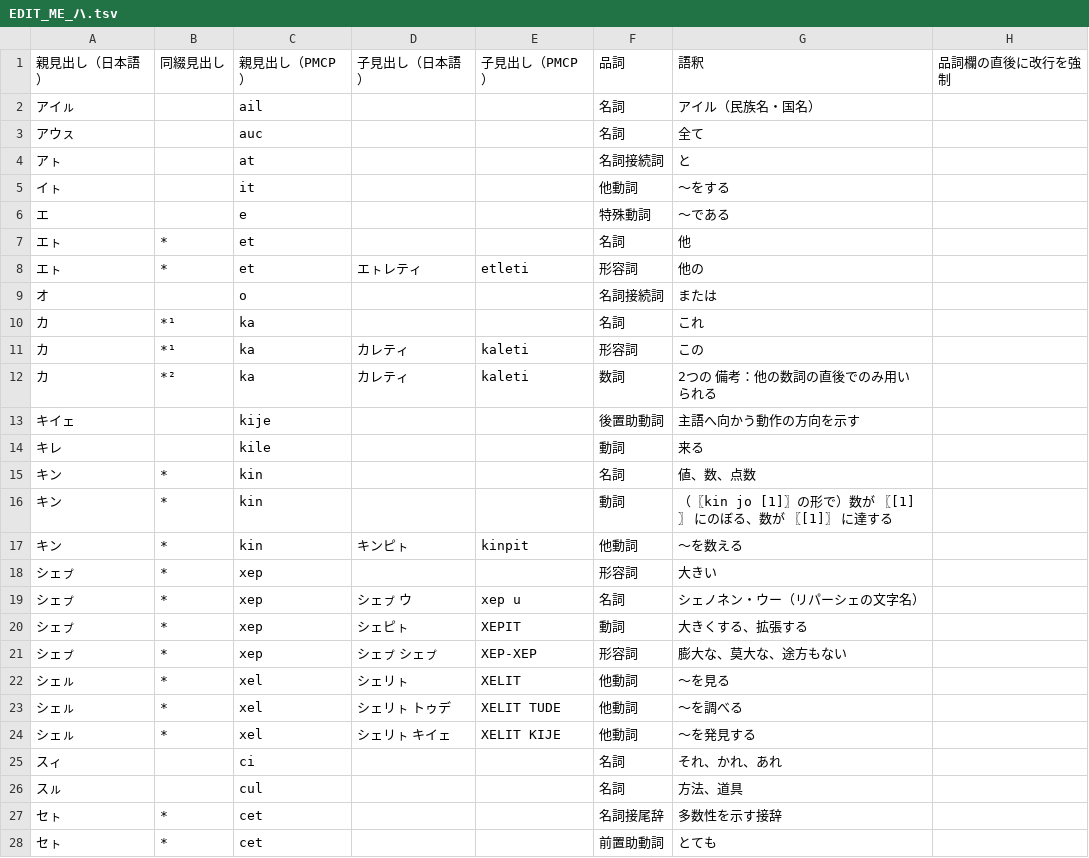
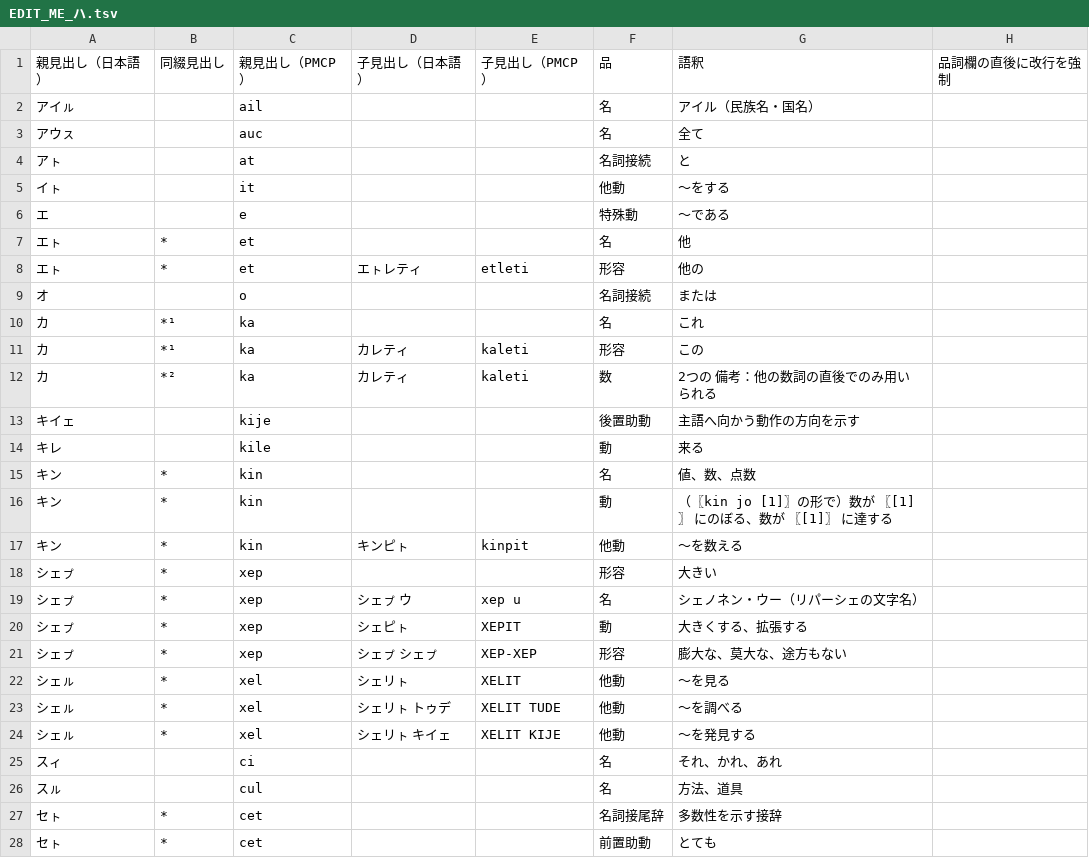
Before and after one commit to sozysozbot/linzklar_and_pmcp_paper_dictionary, a TSV file: EDIT_ME_ハ.tsv, drawn as a sheet; only a part is shown; the diff covers the shown part only.

```diff
--- a/EDIT_ME_ハ.tsv
+++ b/EDIT_ME_ハ.tsv
@@ -1,28 +1,28 @@
-親見出し（日本語）	同綴見出し	親見出し（PMCP）	子見出し（日本語）	子見出し（PMCP）	品詞	語釈	品詞欄の直後に改行を強制
-アイㇽ		ail			名詞	アイル（民族名・国名）	
-アウㇲ		auc			名詞	全て	
-アㇳ		at			名詞接続詞	と	
-イㇳ		it			他動詞	～をする	
-エ		e			特殊動詞	～である	
-エㇳ	*	et			名詞	他	
-エㇳ	*	et	エㇳレティ	etleti	形容詞	他の	
-オ		o			名詞接続詞	または	
-カ	*¹	ka			名詞	これ	
-カ	*¹	ka	カレティ	kaleti	形容詞	この	
-カ	*²	ka	カレティ	kaleti	数詞	2つの　　備考：他の数詞の直後でのみ用いられる	
-キイェ		kije			後置助動詞	主語へ向かう動作の方向を示す	
-キレ		kile			動詞	来る	
-キン	*	kin			名詞	値、数、点数	
-キン	*	kin			動詞	（〖kin jo [1]〗の形で）数が 〖[1]〗 にのぼる、数が 〖[1]〗 に達する	
-キン	*	kin	キンピㇳ	kinpit	他動詞	～を数える	
-シェㇷ゚	*	xep			形容詞	大きい	
-シェㇷ゚	*	xep	シェㇷ゚ ウ	xep u	名詞	シェノネン・ウー（リパーシェの文字名）	
-シェㇷ゚	*	xep	シェピㇳ	XEPIT	動詞	大きくする、拡張する	
-シェㇷ゚	*	xep	シェㇷ゚ シェㇷ゚	XEP-XEP	形容詞	膨大な、莫大な、途方もない	
-シェㇽ	*	xel	シェリㇳ	XELIT	他動詞	～を見る	
-シェㇽ	*	xel	シェリㇳ トゥデ	XELIT TUDE	他動詞	～を調べる	
-シェㇽ	*	xel	シェリㇳ キイェ	XELIT KIJE	他動詞	～を発見する	
-スィ		ci			名詞	それ、かれ、あれ	
-スㇽ		cul			名詞	方法、道具	
+親見出し（日本語）	同綴見出し	親見出し（PMCP）	子見出し（日本語）	子見出し（PMCP）	品	語釈	品詞欄の直後に改行を強制
+アイㇽ		ail			名	アイル（民族名・国名）	
+アウㇲ		auc			名	全て	
+アㇳ		at			名詞接続	と	
+イㇳ		it			他動	～をする	
+エ		e			特殊動	～である	
+エㇳ	*	et			名	他	
+エㇳ	*	et	エㇳレティ	etleti	形容	他の	
+オ		o			名詞接続	または	
+カ	*¹	ka			名	これ	
+カ	*¹	ka	カレティ	kaleti	形容	この	
+カ	*²	ka	カレティ	kaleti	数	2つの　　備考：他の数詞の直後でのみ用いられる	
+キイェ		kije			後置助動	主語へ向かう動作の方向を示す	
+キレ		kile			動	来る	
+キン	*	kin			名	値、数、点数	
+キン	*	kin			動	（〖kin jo [1]〗の形で）数が 〖[1]〗 にのぼる、数が 〖[1]〗 に達する	
+キン	*	kin	キンピㇳ	kinpit	他動	～を数える	
+シェㇷ゚	*	xep			形容	大きい	
+シェㇷ゚	*	xep	シェㇷ゚ ウ	xep u	名	シェノネン・ウー（リパーシェの文字名）	
+シェㇷ゚	*	xep	シェピㇳ	XEPIT	動	大きくする、拡張する	
+シェㇷ゚	*	xep	シェㇷ゚ シェㇷ゚	XEP-XEP	形容	膨大な、莫大な、途方もない	
+シェㇽ	*	xel	シェリㇳ	XELIT	他動	～を見る	
+シェㇽ	*	xel	シェリㇳ トゥデ	XELIT TUDE	他動	～を調べる	
+シェㇽ	*	xel	シェリㇳ キイェ	XELIT KIJE	他動	～を発見する	
+スィ		ci			名	それ、かれ、あれ	
+スㇽ		cul			名	方法、道具	
 セㇳ	*	cet			名詞接尾辞	多数性を示す接辞	
-セㇳ	*	cet			前置助動詞	とても	
+セㇳ	*	cet			前置助動	とても	
```
Also changed, not shown: 58 edited cells elsewhere in this file, 14 other files.
